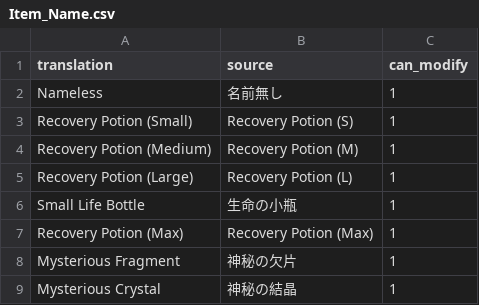
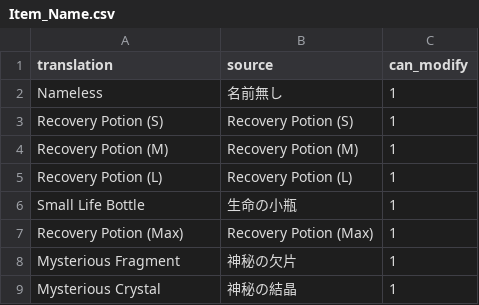
Before and after one commit to Arekushi/drakengard-3-pt-br-translation, a CSV file: texts/translation/Item_Name.csv, drawn as a sheet; only a part is shown.

```diff
--- a/texts/translation/Item_Name.csv
+++ b/texts/translation/Item_Name.csv
@@ -2,5 +2,5 @@
 "Nameless","名前無し","1"
-"Recovery Potion (Small)","Recovery Potion (S)","1"
-"Recovery Potion (Medium)","Recovery Potion (M)","1"
-"Recovery Potion (Large)","Recovery Potion (L)","1"
+"Recovery Potion (S)","Recovery Potion (S)","1"
+"Recovery Potion (M)","Recovery Potion (M)","1"
+"Recovery Potion (L)","Recovery Potion (L)","1"
 "Small Life Bottle","生命の小瓶","1"
```
Also changed, not shown: texts/translation/Item.csv.
